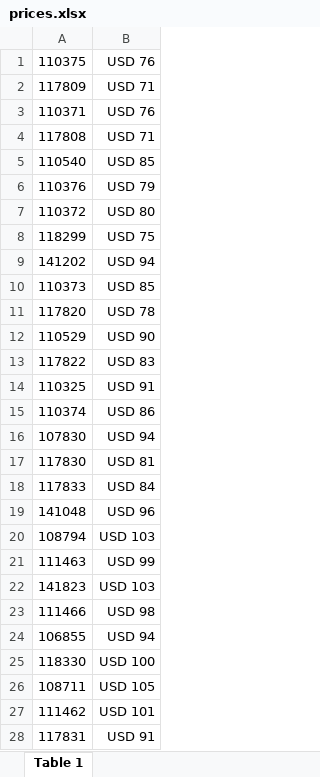
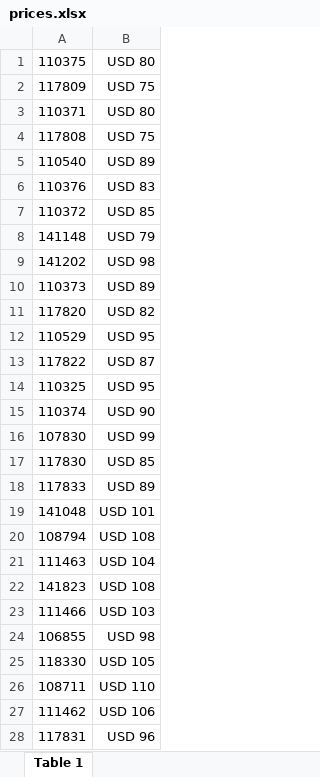
Before and after one commit to agustinlina/la_union_api_prices, an Excel workbook: api/files/prices.xlsx, sheet Table 1, drawn as a sheet; only a part is shown; values as stored, in another font and other column widths than the file's, no borders; charts and pictures not drawn; removed rows and columns are numbered as before the commit, all else as after; the diff covers the shown part only; the diff names each change by its address in the sheet, - before the commit and + after, or states it on an @@ line.

Commit message:
hola

```diff
--- a/api/files/prices.xlsx (sheet Table 1)
+++ b/api/files/prices.xlsx (sheet Table 1)
-B1: USD 76
+B1: USD 80
-B2: USD 71
+B2: USD 75
-B3: USD 76
+B3: USD 80
-B4: USD 71
+B4: USD 75
-B5: USD 85
+B5: USD 89
-B6: USD 79
+B6: USD 83
-B7: USD 80
+B7: USD 85
-row 8: 118299 | USD 75
+row 8: 141148 | USD 79
-B9: USD 94
+B9: USD 98
-B10: USD 85
+B10: USD 89
-B11: USD 78
+B11: USD 82
-B12: USD 90
+B12: USD 95
-B13: USD 83
+B13: USD 87
-B14: USD 91
+B14: USD 95
-B15: USD 86
+B15: USD 90
-B16: USD 94
+B16: USD 99
-B17: USD 81
+B17: USD 85
-B18: USD 84
+B18: USD 89
-B19: USD 96
+B19: USD 101
-B20: USD 103
+B20: USD 108
-B21: USD 99
+B21: USD 104
-B22: USD 103
+B22: USD 108
-B23: USD 98
+B23: USD 103
-B24: USD 94
+B24: USD 98
-B25: USD 100
+B25: USD 105
-B26: USD 105
+B26: USD 110
-B27: USD 101
+B27: USD 106
-B28: USD 91
+B28: USD 96
```
Also changed, not shown: 6 added rows, 4 removed rows, 425 edited cells and cell formats elsewhere in this sheet, charts or pictures.
